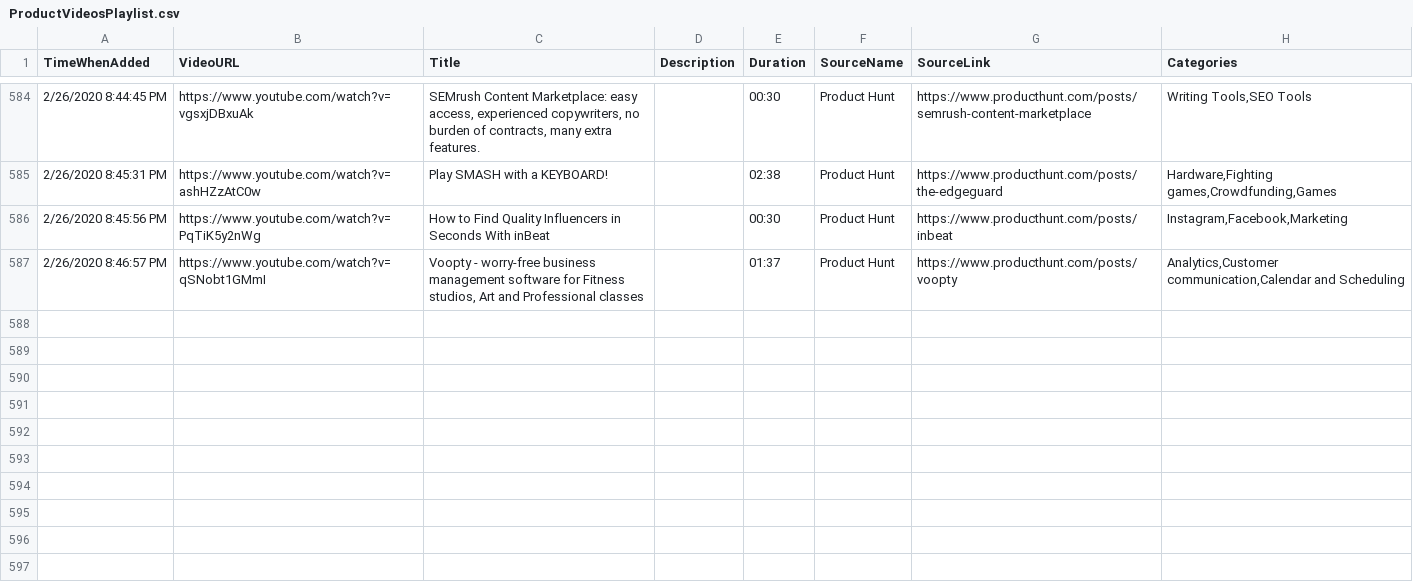
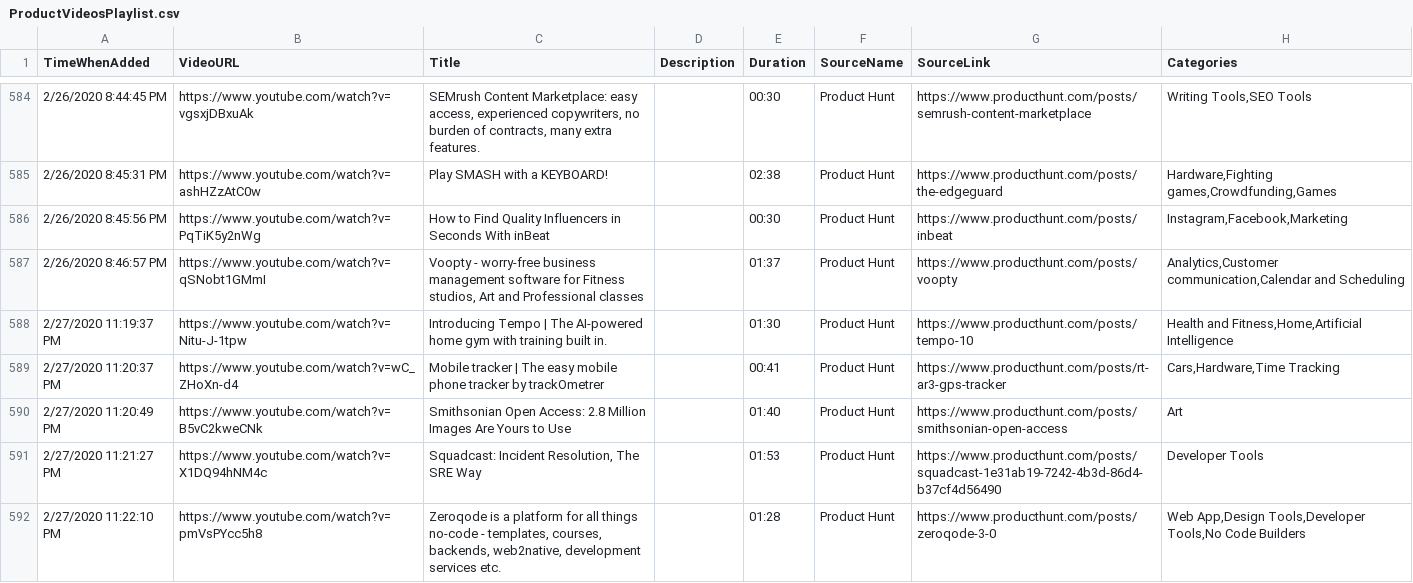
Before and after one commit to productvideostv/website, a CSV file: ProductVideosPlaylist.csv, drawn as a sheet; only a part is shown, gaps mark what is left out.

Commit message:
PH for yesterday.

```diff
--- a/ProductVideosPlaylist.csv
+++ b/ProductVideosPlaylist.csv
@@ -587 +587,6 @@ TimeWhenAdded;VideoURL;Title;Description;Duration;SourceName;SourceLink;Categori
 2/26/2020 8:46:57 PM;https://www.youtube.com/watch?v=qSNobt1GMmI;Voopty - worry-free business management software for Fitness studios, Art and Professional classes;;01:37;Product Hunt;https://www.producthunt.com/posts/voopty;Analytics,Customer communication,Calendar and Scheduling
+2/27/2020 11:19:37 PM;https://www.youtube.com/watch?v=Nitu-J-1tpw;Introducing Tempo | The AI-powered home gym with training built in.;;01:30;Product Hunt;https://www.producthunt.com/posts/tempo-10;Health and Fitness,Home,Artificial Intelligence
+2/27/2020 11:20:37 PM;https://www.youtube.com/watch?v=wC_ZHoXn-d4;Mobile tracker | The easy mobile phone tracker by trackOmetrer;;00:41;Product Hunt;https://www.producthunt.com/posts/rt-ar3-gps-tracker;Cars,Hardware,Time Tracking
+2/27/2020 11:20:49 PM;https://www.youtube.com/watch?v=B5vC2kweCNk;Smithsonian Open Access: 2.8 Million Images Are Yours to Use;;01:40;Product Hunt;https://www.producthunt.com/posts/smithsonian-open-access;Art
+2/27/2020 11:21:27 PM;https://www.youtube.com/watch?v=X1DQ94hNM4c;Squadcast: Incident Resolution, The SRE Way;;01:53;Product Hunt;https://www.producthunt.com/posts/squadcast-1e31ab19-7242-4b3d-86d4-b37cf4d56490;Developer Tools
+2/27/2020 11:22:10 PM;https://www.youtube.com/watch?v=pmVsPYcc5h8;Zeroqode is a platform for all things no-code - templates, courses, backends, web2native, development services etc.;;01:28;Product Hunt;https://www.producthunt.com/posts/zeroqode-3-0;Web App,Design Tools,Developer Tools,No Code Builders
```
